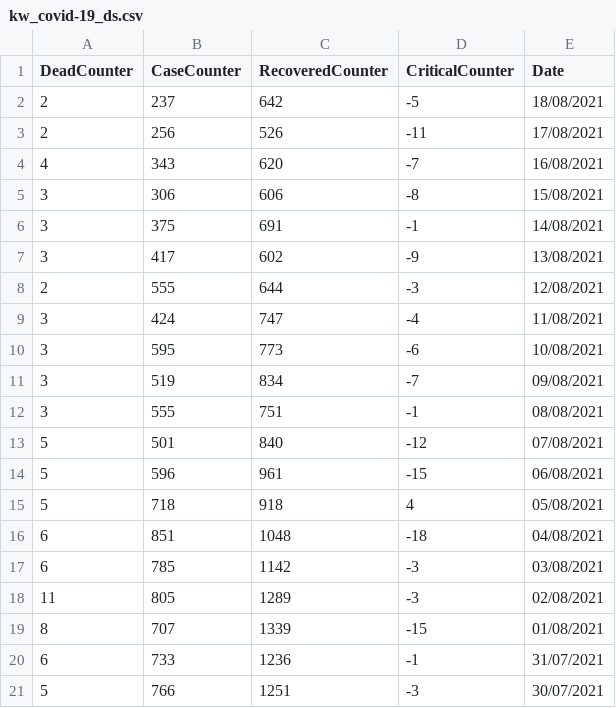
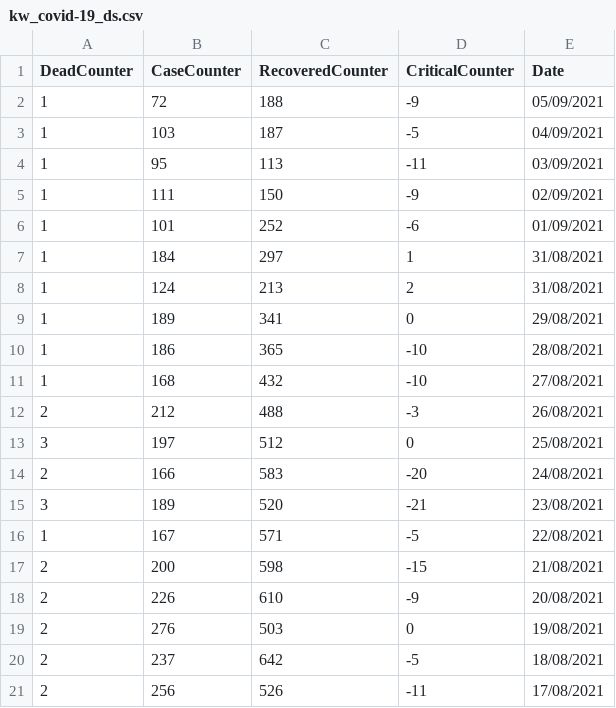
Before and after one commit to massivelyintelligent/kwcovid19, a CSV file: kw_covid-19_ds.csv, drawn as a sheet; only a part is shown; the shorter side is filled out with more unchanged rows.

Commit message:
Intermit Update due to Decline

```diff
--- a/kw_covid-19_ds.csv
+++ b/kw_covid-19_ds.csv
@@ -1,2 +1,20 @@
 DeadCounter,CaseCounter,RecoveredCounter,CriticalCounter,Date
+1,72,188,-9,05/09/2021
+1,103,187,-5,04/09/2021
+1,95,113,-11,03/09/2021
+1,111,150,-9,02/09/2021
+1,101,252,-6,01/09/2021
+1,184,297,1,31/08/2021
+1,124,213,2,31/08/2021
+1,189,341,0,29/08/2021
+1,186,365,-10,28/08/2021
+1,168,432,-10,27/08/2021
+2,212,488,-3,26/08/2021
+3,197,512,0,25/08/2021
+2,166,583,-20,24/08/2021
+3,189,520,-21,23/08/2021
+1,167,571,-5,22/08/2021
+2,200,598,-15,21/08/2021
+2,226,610,-9,20/08/2021
+2,276,503,0,19/08/2021
 2,237,642,-5,18/08/2021
```
